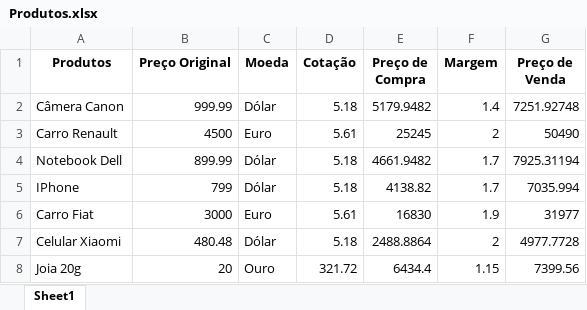
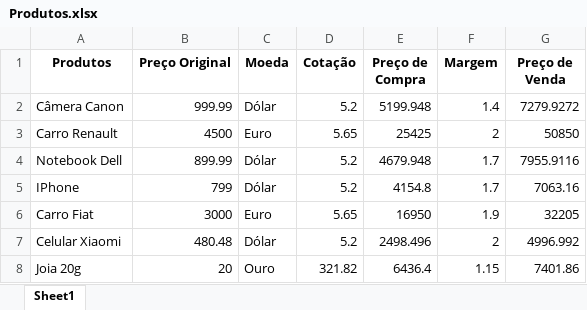
Before and after one commit to LucasBarbosaSilva/IntensivaoPython, an Excel workbook: Aula 3/Produtos.xlsx, sheet Sheet1, drawn as a sheet; values as stored, in another font and other column widths than the file's, no borders; the diff names each change by its address in the sheet, - before the commit and + after, or states it on an @@ line.

```diff
--- a/Aula 3/Produtos.xlsx (sheet Sheet1)
+++ b/Aula 3/Produtos.xlsx (sheet Sheet1)
-D2 (Cotação): 5.18
+D2 (Cotação): 5.2
-E2 (Preço de Compra): 5179.9482
+E2 (Preço de Compra): 5199.948
-G2 (Preço de Venda): 7251.92748
+G2 (Preço de Venda): 7279.9272
-D3 (Cotação): 5.61
+D3 (Cotação): 5.65
-E3 (Preço de Compra): 25245
+E3 (Preço de Compra): 25425
-G3 (Preço de Venda): 50490
+G3 (Preço de Venda): 50850
-D4:D5 (Cotação): 5.18
+D4:D5 (Cotação): 5.2
-E4 (Preço de Compra): 4661.9482
+E4 (Preço de Compra): 4679.948
-G4 (Preço de Venda): 7925.31194
+G4 (Preço de Venda): 7955.9116
-E5 (Preço de Compra): 4138.82
+E5 (Preço de Compra): 4154.8
-G5 (Preço de Venda): 7035.994
+G5 (Preço de Venda): 7063.16
-D6 (Cotação): 5.61
+D6 (Cotação): 5.65
-E6 (Preço de Compra): 16830
+E6 (Preço de Compra): 16950
-G6 (Preço de Venda): 31977
+G6 (Preço de Venda): 32205
-D7 (Cotação): 5.18
+D7 (Cotação): 5.2
-E7 (Preço de Compra): 2488.8864
+E7 (Preço de Compra): 2498.496
-G7 (Preço de Venda): 4977.7728
+G7 (Preço de Venda): 4996.992
-D8 (Cotação): 321.72
+D8 (Cotação): 321.82
-E8 (Preço de Compra): 6434.4
+E8 (Preço de Compra): 6436.4
-G8 (Preço de Venda): 7399.56
+G8 (Preço de Venda): 7401.86
```
Also changed, not shown: 6 other files.
